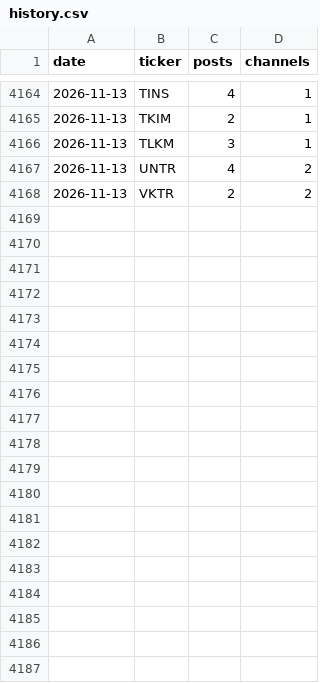
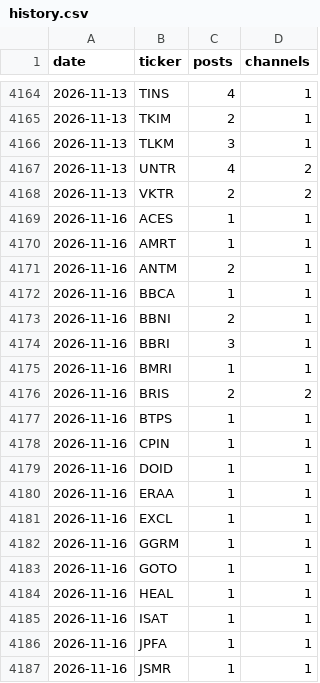
Before and after one commit to andrebenas77/idx-telegram-screener, a CSV file: data/history.csv, drawn as a sheet; only a part is shown, gaps mark what is left out; the diff covers the shown part only.

```diff
--- a/data/history.csv
+++ b/data/history.csv
@@ -4168 +4168,20 @@ date,ticker,posts,channels
 2026-11-13,VKTR,2,2
+2026-11-16,ACES,1,1
+2026-11-16,AMRT,1,1
+2026-11-16,ANTM,2,1
+2026-11-16,BBCA,1,1
+2026-11-16,BBNI,2,1
+2026-11-16,BBRI,3,1
+2026-11-16,BMRI,1,1
+2026-11-16,BRIS,2,2
+2026-11-16,BTPS,1,1
+2026-11-16,CPIN,1,1
+2026-11-16,DOID,1,1
+2026-11-16,ERAA,1,1
+2026-11-16,EXCL,1,1
+2026-11-16,GGRM,1,1
+2026-11-16,GOTO,1,1
+2026-11-16,HEAL,1,1
+2026-11-16,ISAT,1,1
+2026-11-16,JPFA,1,1
+2026-11-16,JSMR,1,1
```
Also changed, not shown: 14 added rows elsewhere in this file, docs/history.csv, 3 other files.
